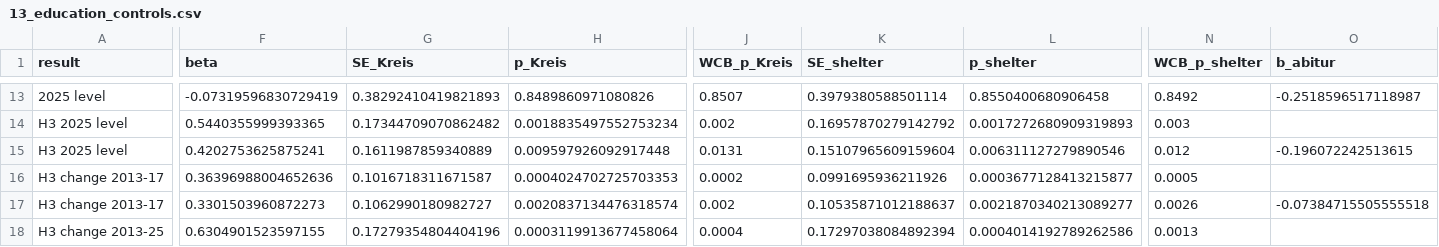
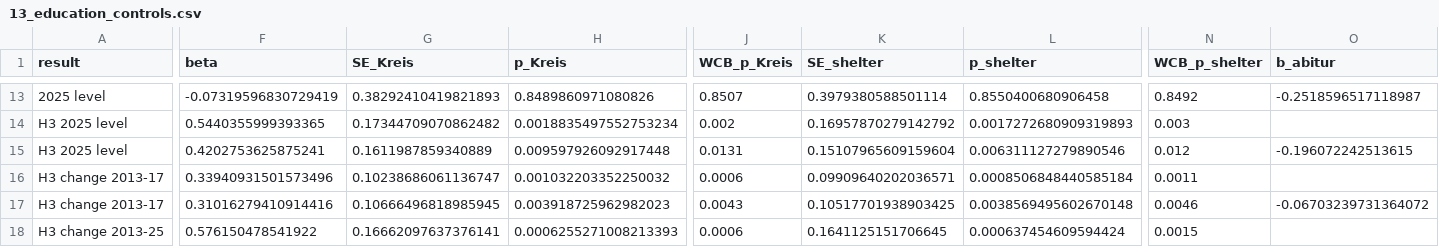
Before and after one commit to nastyacherkashova/refugee-centres-afd-germany, a CSV file: outputs_extensions/13_education_controls.csv, drawn as a sheet; only a part is shown, gaps mark what is left out; the diff covers the shown part only; the diff names each change by its address in the sheet, - before the commit and + after, or states it on an @@ line.

```diff
--- a/outputs_extensions/13_education_controls.csv
+++ b/outputs_extensions/13_education_controls.csv
-F16 (beta): 0.36396988004652636
+F16 (beta): 0.33940931501573496
-G16 (SE_Kreis): 0.1016718311671587
+G16 (SE_Kreis): 0.10238686061136747
-H16 (p_Kreis): 0.0004024702725703353
+H16 (p_Kreis): 0.001032203352250032
-J16 (WCB_p_Kreis): 0.0002
+J16 (WCB_p_Kreis): 0.0006
-K16 (SE_shelter): 0.0991695936211926
+K16 (SE_shelter): 0.09909640202036571
-L16 (p_shelter): 0.0003677128413215877
+L16 (p_shelter): 0.0008506848440585184
-N16 (WCB_p_shelter): 0.0005
+N16 (WCB_p_shelter): 0.0011
-F17 (beta): 0.3301503960872273
+F17 (beta): 0.31016279410914416
-G17 (SE_Kreis): 0.1062990180982727
+G17 (SE_Kreis): 0.10666496818985945
-H17 (p_Kreis): 0.0020837134476318574
+H17 (p_Kreis): 0.003918725962982023
-J17 (WCB_p_Kreis): 0.002
+J17 (WCB_p_Kreis): 0.0043
-K17 (SE_shelter): 0.10535871012188637
+K17 (SE_shelter): 0.10517701938903425
-L17 (p_shelter): 0.0021870340213089277
+L17 (p_shelter): 0.0038569495602670148
-N17 (WCB_p_shelter): 0.0026
+N17 (WCB_p_shelter): 0.0046
-O17 (b_abitur): -0.07384715505555518
+O17 (b_abitur): -0.06703239731364072
-F18 (beta): 0.6304901523597155
+F18 (beta): 0.576150478541922
-G18 (SE_Kreis): 0.17279354804404196
+G18 (SE_Kreis): 0.16662097637376141
-H18 (p_Kreis): 0.0003119913677458064
+H18 (p_Kreis): 0.0006255271008213393
-J18 (WCB_p_Kreis): 0.0004
+J18 (WCB_p_Kreis): 0.0006
-K18 (SE_shelter): 0.17297038084892394
+K18 (SE_shelter): 0.1641125151706645
-L18 (p_shelter): 0.0004014192789262586
+L18 (p_shelter): 0.000637454609594424
-N18 (WCB_p_shelter): 0.0013
+N18 (WCB_p_shelter): 0.0015
```
Also changed, not shown: 96 edited cells elsewhere in this file, outputs_extensions/10_gerda_change_and_placebo.csv, outputs_extensions/12_change_from_2013.csv, 12 other files.
